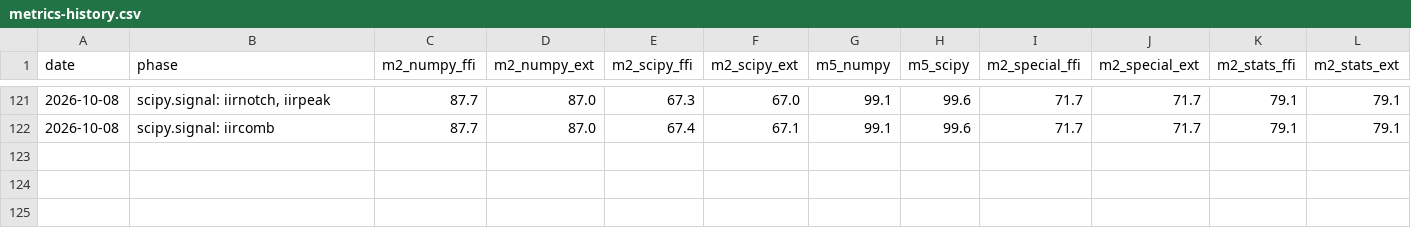
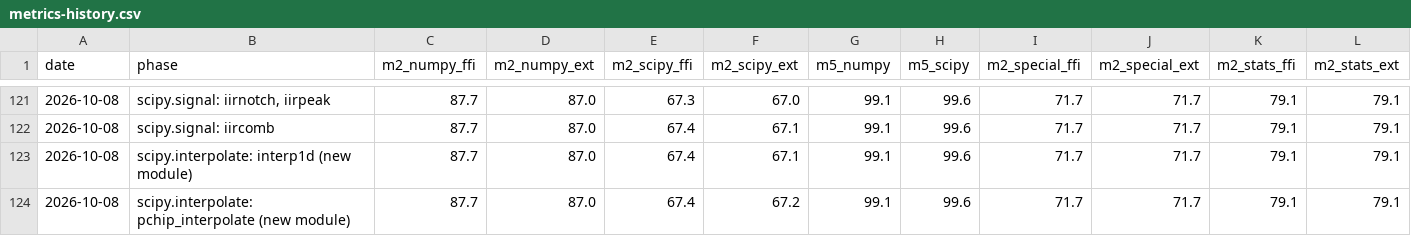
Before and after one commit to DMJ-CV-91913/tessero, a CSV file: .work/metrics-history.csv, drawn as a sheet; only a part is shown, gaps mark what is left out; the diff names each change by its address in the sheet, - before the commit and + after, or states it on an @@ line.

```diff
--- a/.work/metrics-history.csv
+++ b/.work/metrics-history.csv
+row 123: 2026-10-08 | scipy.interpolate: interp1d (new module) | 87.7 | 87.0 | 67.4 | 67.1 | 99.1 | 99.6 | 71.7 | 71.7 | 79.1 | 79.1
+row 124: 2026-10-08 | scipy.interpolate: pchip_interpolate (new module) | 87.7 | 87.0 | 67.4 | 67.2 | 99.1 | 99.6 | 71.7 | 71.7 | 79.1 | 79.1
```
Also changed, not shown: 21 other files.
